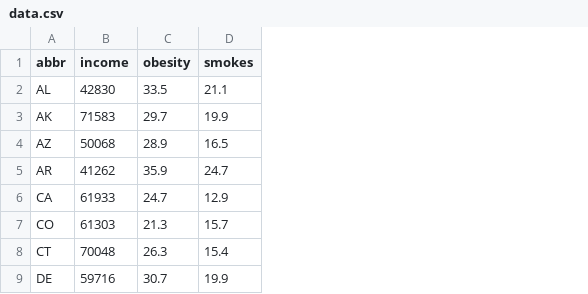
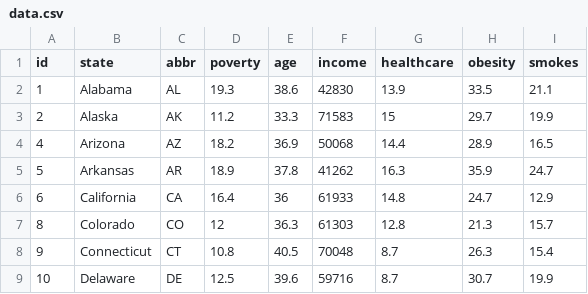
Before and after one commit to Dkreitzer/d3_Data-Journalism_Assignment, a CSV file: assets/js/data.csv, drawn as a sheet; only a part is shown; the diff names each change by its address in the sheet, - before the commit and + after, or states it on an @@ line.

```diff
--- a/assets/js/data.csv
+++ b/assets/js/data.csv
+column A (id), rows 2-9: 1 | 2 | 4 | 5 | 6 | 8 | 9 | 10
+column B (state), rows 2-9: Alabama | Alaska | Arizona | Arkansas | California | Colorado | Connecticut | Delaware
+column D (poverty), rows 2-9: 19.3 | 11.2 | 18.2 | 18.9 | 16.4 | 12 | 10.8 | 12.5
+column E (age), rows 2-9: 38.6 | 33.3 | 36.9 | 37.8 | 36 | 36.3 | 40.5 | 39.6
+column G (healthcare), rows 2-9: 13.9 | 15 | 14.4 | 16.3 | 14.8 | 12.8 | 8.7 | 8.7
```
Also changed, not shown: assets/data/data.csv, data.csv, 3 other files.
